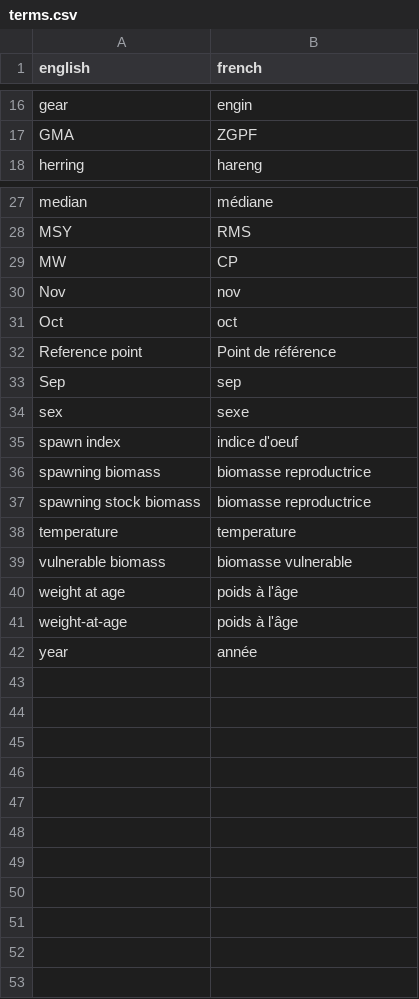
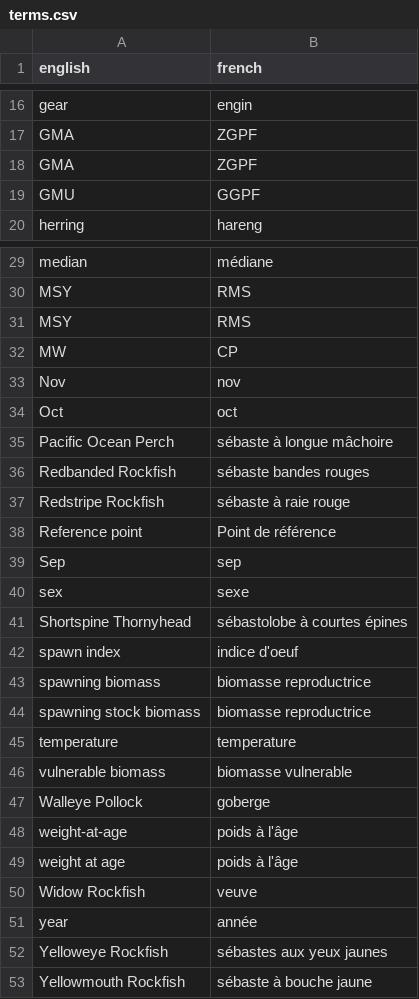
Before and after one commit to pbs-assess/rosettafish, a CSV file: inst/extdata/terms.csv, drawn as a sheet; only a part is shown, gaps mark what is left out.

Commit message:
Add more translations from Rowan's function (to Pacific Ocean Pearch).

```diff
--- a/inst/extdata/terms.csv
+++ b/inst/extdata/terms.csv
@@ -17,2 +17,4 @@
 "GMA","ZGPF"
+"GMA","ZGPF"
+"GMU","GGPF"
 "herring","hareng"
@@ -28,2 +30,3 @@
 "MSY","RMS"
+"MSY","RMS"
 "MW","CP"
@@ -31,2 +34,5 @@
 "Oct","oct"
+"Pacific Ocean Perch","sébaste à longue mâchoire"
+"Redbanded Rockfish","sébaste bandes rouges"
+"Redstripe Rockfish","sébaste à raie rouge"
 "Reference point","Point de référence"
@@ -34,2 +40,3 @@
 "sex","sexe"
+"Shortspine Thornyhead","sébastolobe à courtes épines"
 "spawn index","indice d'oeuf"
@@ -39,4 +46,8 @@
 "vulnerable biomass","biomasse vulnerable"
+"Walleye Pollock","goberge"
+"weight-at-age","poids à l'âge"
 "weight at age","poids à l'âge"
-"weight-at-age","poids à l'âge"
+"Widow Rockfish","veuve"
 "year","année"
+"Yelloweye Rockfish","sébastes aux yeux jaunes"
+"Yellowmouth Rockfish","sébaste à bouche jaune"
```
Also changed, not shown: 1 other file.
